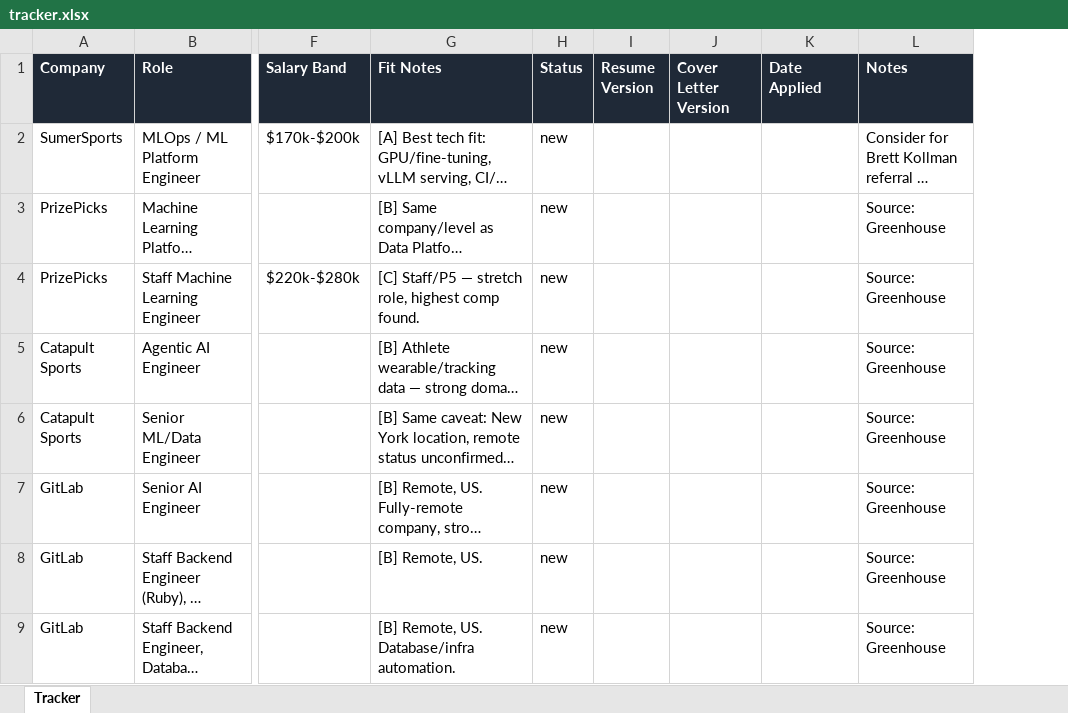
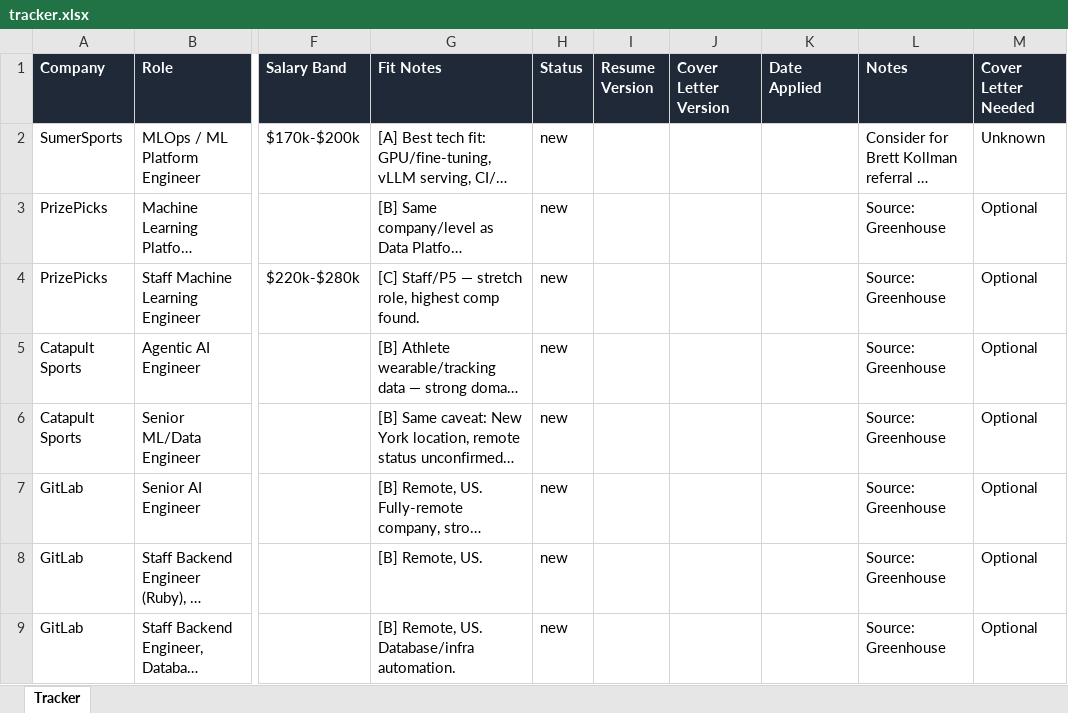
Before and after one commit to jacksturt/job-search, an Excel workbook: tracker.xlsx, sheet Tracker, drawn as a sheet; only a part is shown, gaps mark what is left out; long unchanged cells end in …; values as stored, in another font and other column widths than the file's, no borders; the diff names each change by its address in the sheet, - before the commit and + after, or states it on an @@ line.

```diff
--- a/tracker.xlsx (sheet Tracker)
+++ b/tracker.xlsx (sheet Tracker)
+column M (Cover Letter Needed), rows 2-9: Unknown | Optional | Optional | Optional | Optional | Optional | Optional | Optional
```
Also changed, not shown: 1 other file.
